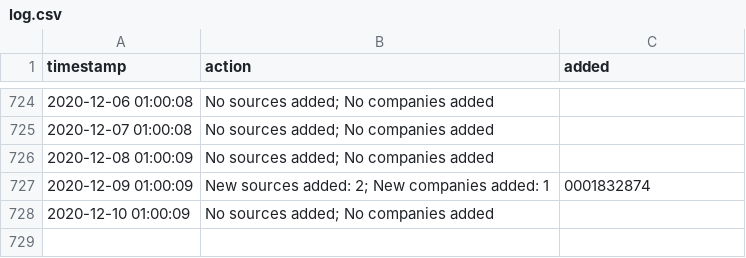
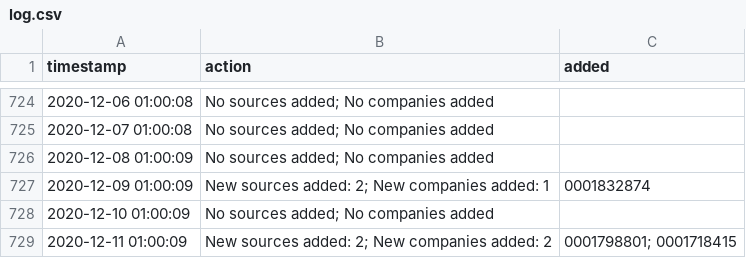
Before and after one commit to moman822/auto-abs, a CSV file: abs-ee/data/log.csv, drawn as a sheet; only a part is shown, gaps mark what is left out; the diff names each change by its address in the sheet, - before the commit and + after, or states it on an @@ line.

Commit message:
updating companies and log

```diff
--- a/abs-ee/data/log.csv
+++ b/abs-ee/data/log.csv
+row 729: 2020-12-11 01:00:09 | New sources added: 2; New companies added: 2 | 0001798801; 0001718415
```
Also changed, not shown: abs-ee/data/companies.csv, 1 other file.
